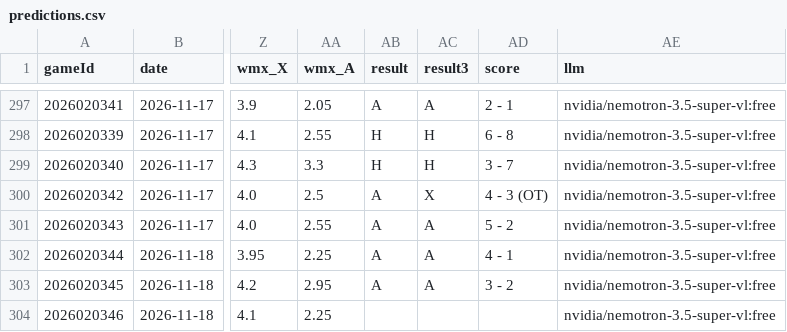
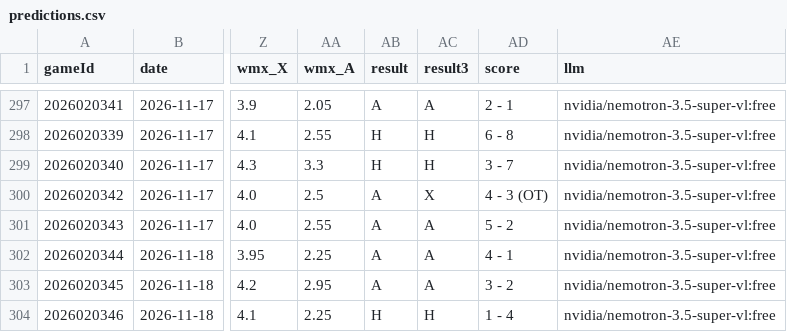
Before and after one commit to CR0ZER/NHL-Predictor, a CSV file: data/predictions.csv, drawn as a sheet; only a part is shown, gaps mark what is left out; the diff names each change by its address in the sheet, - before the commit and + after, or states it on an @@ line.

```diff
--- a/data/predictions.csv
+++ b/data/predictions.csv
-AB304 (result): (empty)
+AB304 (result): H
-AC304 (result3): (empty)
+AC304 (result3): H
-AD304 (score): (empty)
+AD304 (score): 1 - 4
```
Also changed, not shown: data/paper_bets.csv.
